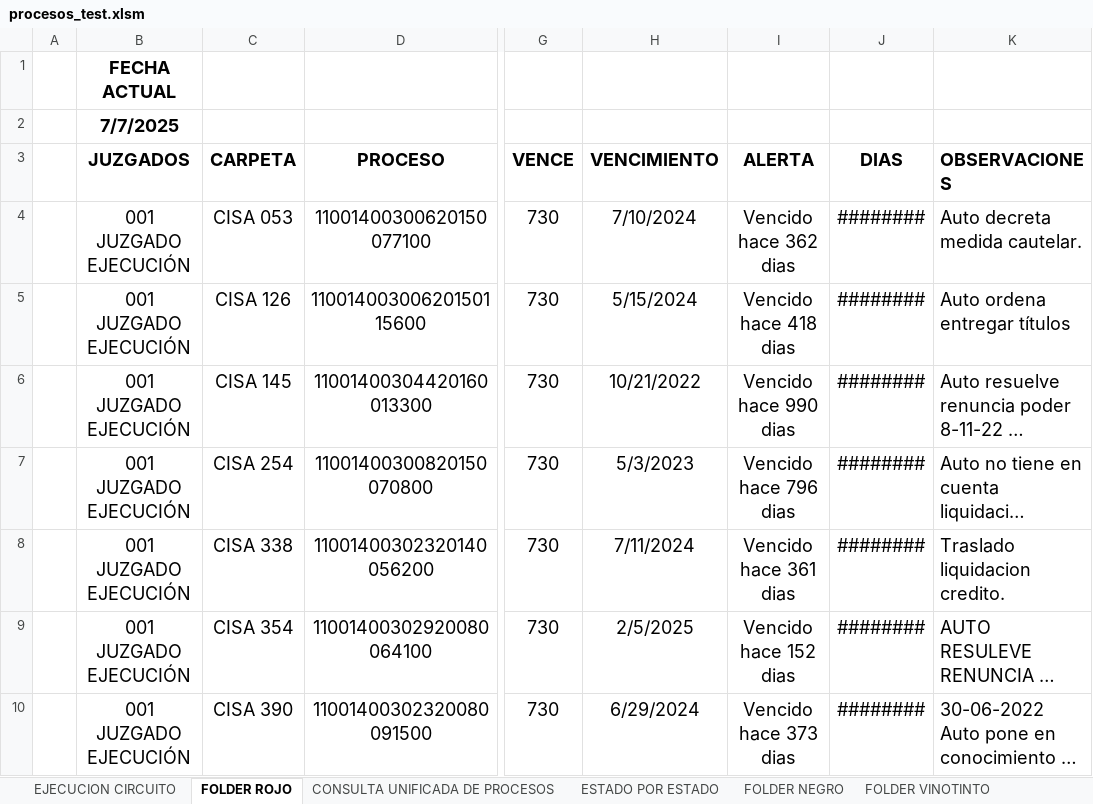
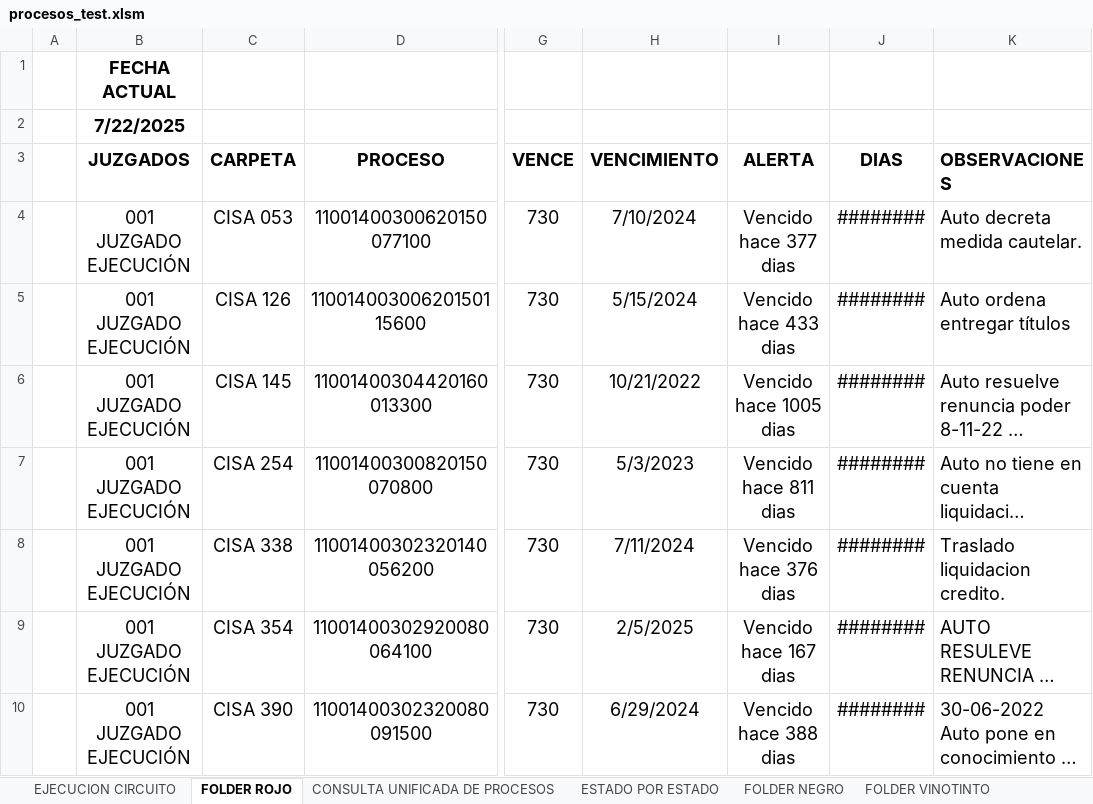
Before and after one commit to thomasesteban22/scrappyActuacionesRamaJudicial, an Excel workbook: data/procesos_test.xlsm, sheet FOLDER ROJO, drawn as a sheet; only a part is shown, gaps mark what is left out; long unchanged cells end in …; values as stored, in another font and other column widths than the file's, no borders; conditional formats and table styles not drawn; 1 other sheet too large or unreadable and not compared; the diff covers the shown part only; the diff names each change by its address in the sheet, - before the commit and + after, or states it on an @@ line.

```diff
--- a/data/procesos_test.xlsm (sheet FOLDER ROJO)
+++ b/data/procesos_test.xlsm (sheet FOLDER ROJO)
-B2 (JUZGADOS): 7/7/2025
+B2 (JUZGADOS): 7/22/2025
-I4 (ALERTA): Vencido hace 362 dias
+I4 (ALERTA): Vencido hace 377 dias
-I5 (ALERTA): Vencido hace 418 dias
+I5 (ALERTA): Vencido hace 433 dias
-I6 (ALERTA): Vencido hace 990 dias
+I6 (ALERTA): Vencido hace 1005 dias
-I7 (ALERTA): Vencido hace 796 dias
+I7 (ALERTA): Vencido hace 811 dias
-I8 (ALERTA): Vencido hace 361 dias
+I8 (ALERTA): Vencido hace 376 dias
-I9 (ALERTA): Vencido hace 152 dias
+I9 (ALERTA): Vencido hace 167 dias
-I10 (ALERTA): Vencido hace 373 dias
+I10 (ALERTA): Vencido hace 388 dias
```
Also changed, not shown: 318 edited cells elsewhere in this sheet, sheet EJECUCION CIRCUITO, 8 other files.
